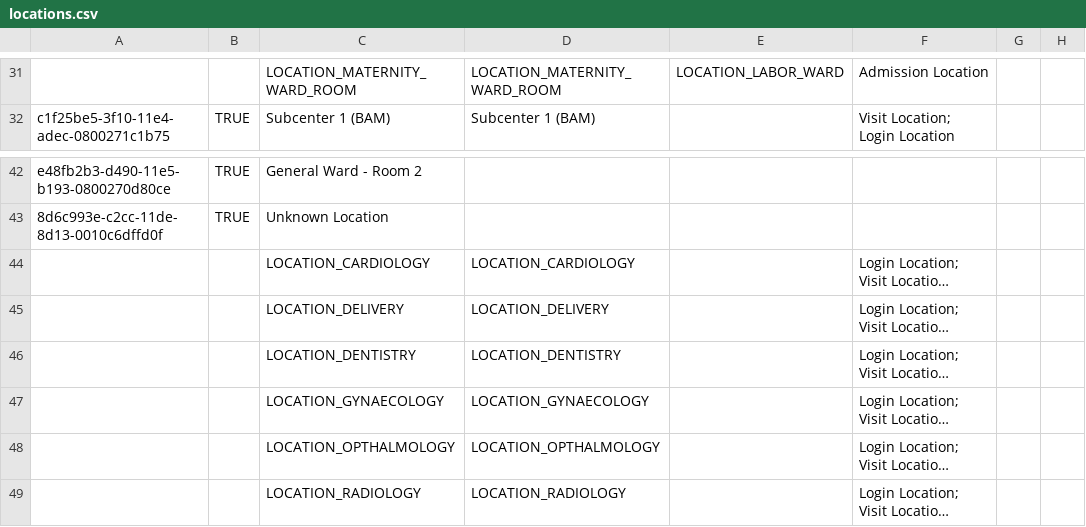
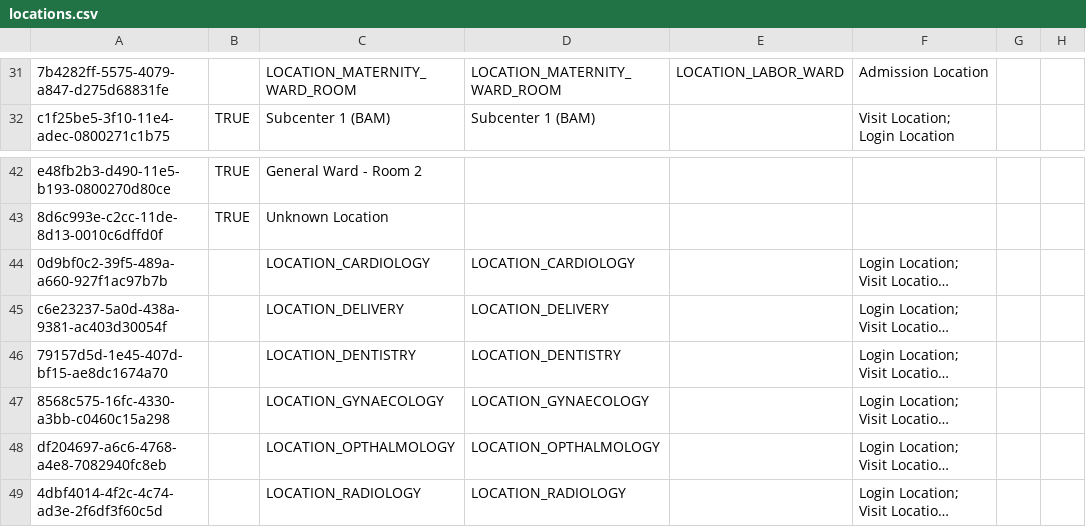
Before and after one commit to jembi/cameroon-bahmni-metadata, a CSV file: configuration/locations/locations.csv, drawn as a sheet; only a part is shown, gaps mark what is left out; long unchanged cells end in …; the diff covers the shown part only; the diff names each change by its address in the sheet, - before the commit and + after, or states it on an @@ line.

```diff
--- a/configuration/locations/locations.csv
+++ b/configuration/locations/locations.csv
-A31: (empty)
+A31: 7b4282ff-5575-4079-a847-d275d68831fe
-A44: (empty)
+A44: 0d9bf0c2-39f5-489a-a660-927f1ac97b7b
-A45: (empty)
+A45: c6e23237-5a0d-438a-9381-ac403d30054f
-A46: (empty)
+A46: 79157d5d-1e45-407d-bf15-ae8dc1674a70
-A47: (empty)
+A47: 8568c575-16fc-4330-a3bb-c0460c15a298
-A48: (empty)
+A48: df204697-a6c6-4768-a4e8-7082940fc8eb
-A49: (empty)
+A49: 4dbf4014-4f2c-4c74-ad3e-2f6df3f60c5d
```
Also changed, not shown: 25 edited cells elsewhere in this file.
